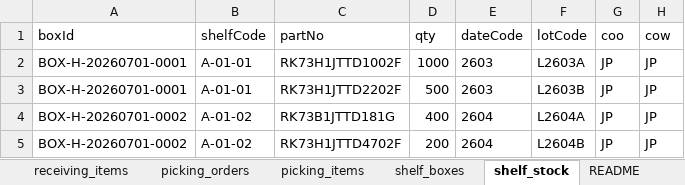
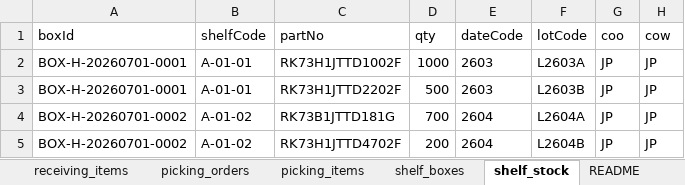
Before and after one commit to hktuto/docpal-pda, an Excel workbook: new_seed/demo-scenario.xlsx, sheet shelf_stock, drawn as a sheet; values as stored, in another font and other column widths than the file's, no borders; the diff names each change by its address in the sheet, - before the commit and + after, or states it on an @@ line.

```diff
--- a/new_seed/demo-scenario.xlsx (sheet shelf_stock)
+++ b/new_seed/demo-scenario.xlsx (sheet shelf_stock)
-D4 (qty): 400
+D4 (qty): 700
```
Also changed, not shown: sheet picking_items, 41 other files.
